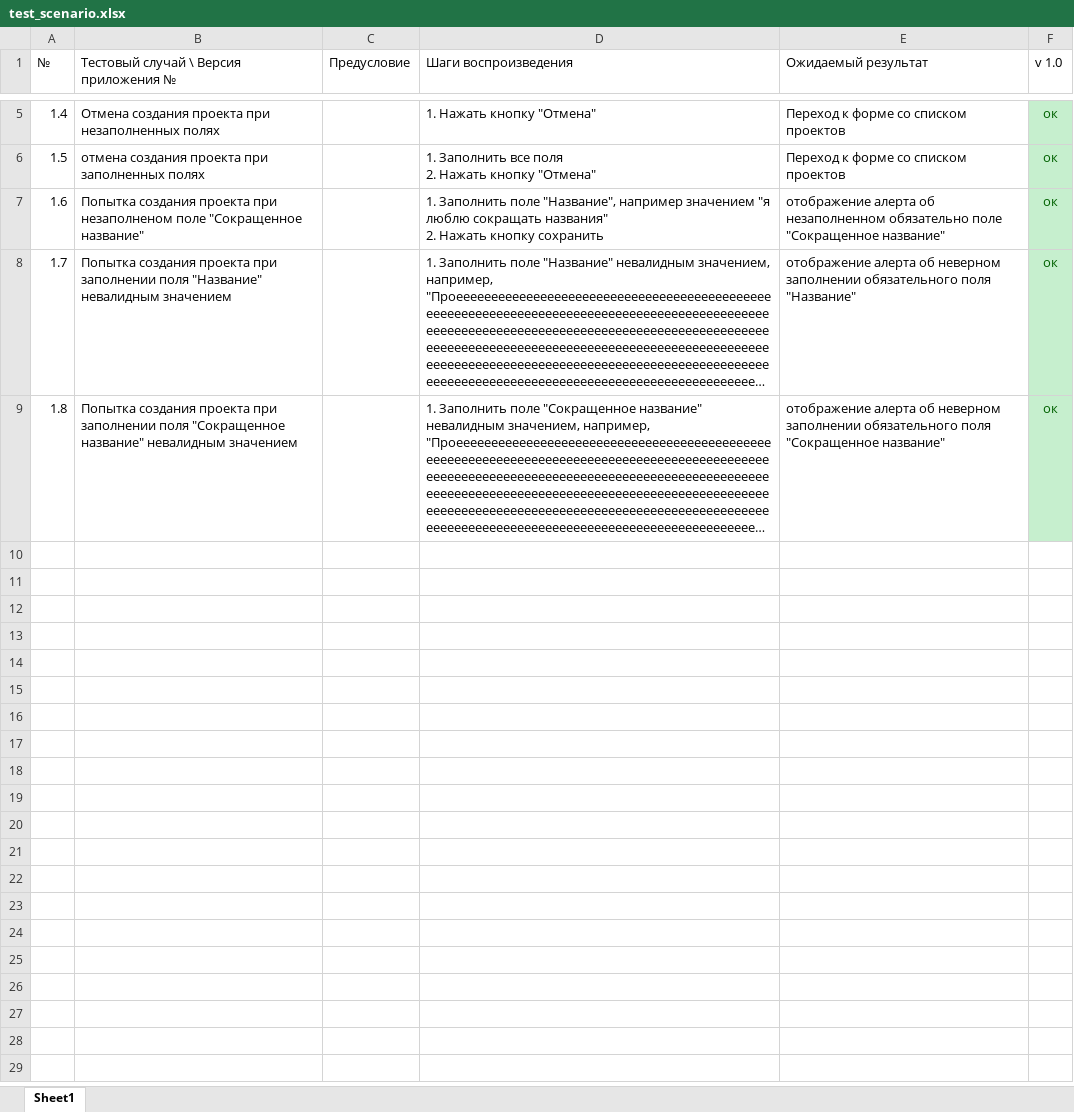
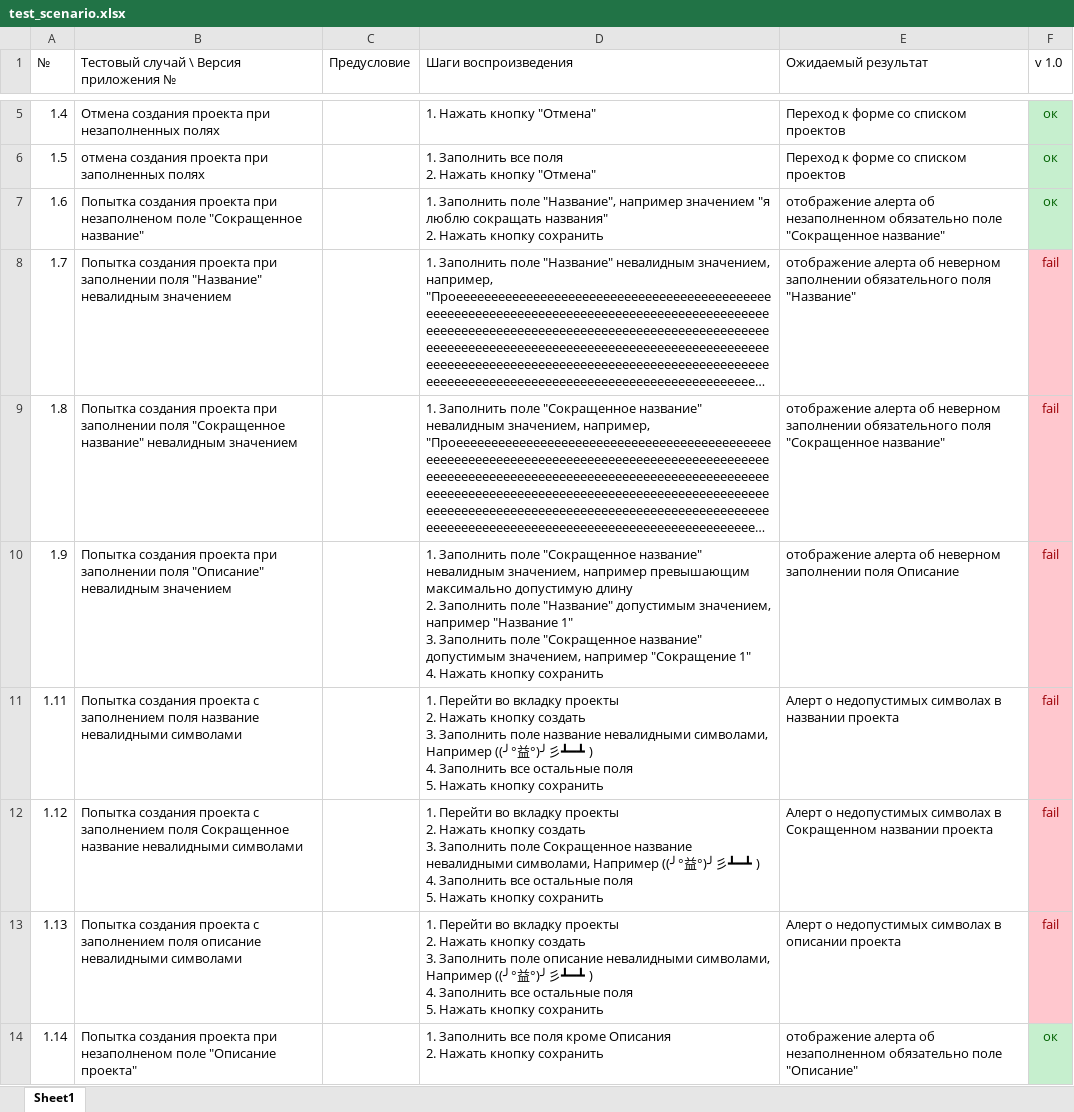
Before and after one commit to zaptot/testing_bsu, an Excel workbook: lab4/test_scenario.xlsx, sheet Sheet1, drawn as a sheet; only a part is shown, gaps mark what is left out; long unchanged cells end in …; values as stored, in another font and other column widths than the file's, no borders; ↵ is a line break in a cell; the diff names each change by its address in the sheet, - before the commit and + after, or states it on an @@ line.

Commit message:
add test cases lab4

```diff
--- a/lab4/test_scenario.xlsx (sheet Sheet1)
+++ b/lab4/test_scenario.xlsx (sheet Sheet1)
-F8:F9 (v 1.0): ок
+F8:F9 (v 1.0): fail
@@ F8:F9 fill: #C6EFCE → #FFC7CE, text colour: #006100 → #9C0006 @@
+row 10: 1.9 | Попытка создания проекта при заполнении поля "Описание" невалидным значением |  | 1. Заполнить поле "Сокращенное название" невалидным значением, например превышающим максимально допустимую длину ↵ 2. Заполнить поле "Название" допустимым значением, например "Название 1" ↵ 3. Заполнить поле "Сокращенное название" допустимым значением, например "Сокращение 1" ↵ 4. Нажать кнопку сохранить | отображение алерта об неверном заполнении поля Описание | fail
+row 11: 1.11 | Попытка создания проекта с заполнением поля название невалидными символами |  | 1. Перейти во вкладку проекты ↵ 2. Нажать кнопку создать ↵ 3. Заполнить поле название невалидными символами, Например ((╯°益°)╯彡┻━┻ ) ↵ 4. Заполнить все остальные поля ↵ 5. Нажать кнопку сохранить | Алерт о недопустимых символах в названии проекта | fail
+row 12: 1.12 | Попытка создания проекта с заполнением поля Сокращенное название невалидными символами |  | 1. Перейти во вкладку проекты ↵ 2. Нажать кнопку создать ↵ 3. Заполнить поле Сокращенное название невалидными символами, Например ((╯°益°)╯彡┻━┻ ) ↵ 4. Заполнить все остальные поля ↵ 5. Нажать кнопку сохранить | Алерт о недопустимых символах в Сокращенном названии проекта | fail
+row 13: 1.13 | Попытка создания проекта с заполнением поля описание невалидными символами |  | 1. Перейти во вкладку проекты ↵ 2. Нажать кнопку создать ↵ 3. Заполнить поле описание невалидными символами, Например ((╯°益°)╯彡┻━┻ ) ↵ 4. Заполнить все остальные поля ↵ 5. Нажать кнопку сохранить | Алерт о недопустимых символах в описании проекта | fail
+row 14: 1.14 | Попытка создания проекта при незаполненом поле "Описание проекта" |  | 1. Заполнить все поля кроме Описания ↵ 2. Нажать кнопку сохранить | отображение алерта об незаполненном обязательно поле "Описание" | ок
```
Also changed, not shown: lab4/check_list.xlsx.
